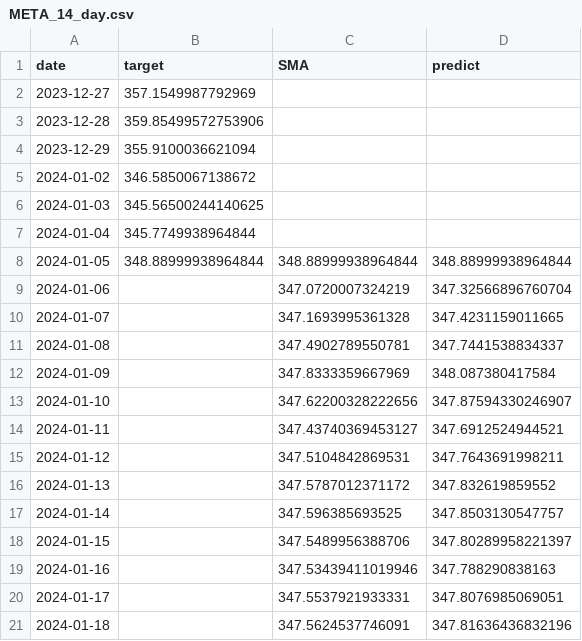
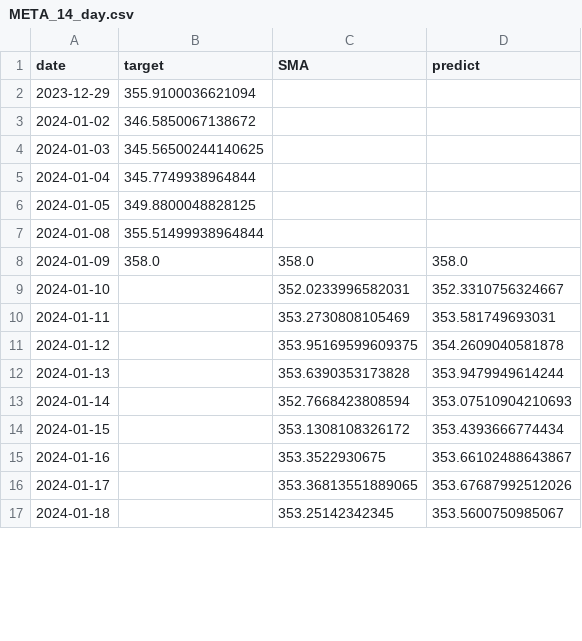
Before and after one commit to Alesandrio/ML-SD2023, a CSV file: Program/data_predictions/META_14_day.csv, drawn as a sheet; only a part is shown; the diff covers the shown part only.

```diff
--- a/Program/data_predictions/META_14_day.csv
+++ b/Program/data_predictions/META_14_day.csv
@@ -1,4 +1,2 @@
 date,target,SMA,predict
-2023-12-27,357.1549987792969,,
-2023-12-28,359.85499572753906,,
 2023-12-29,355.9100036621094,,
@@ -7,15 +5,13 @@ date,target,SMA,predict
 2024-01-04,345.7749938964844,,
-2024-01-05,348.88999938964844,348.88999938964844,348.88999938964844
-2024-01-06,,347.0720007324219,347.32566896760704
-2024-01-07,,347.1693995361328,347.4231159011665
-2024-01-08,,347.4902789550781,347.7441538834337
-2024-01-09,,347.8333359667969,348.087380417584
-2024-01-10,,347.62200328222656,347.87594330246907
-2024-01-11,,347.43740369453127,347.6912524944521
-2024-01-12,,347.5104842869531,347.7643691998211
-2024-01-13,,347.5787012371172,347.832619859552
-2024-01-14,,347.596385693525,347.8503130547757
-2024-01-15,,347.5489956388706,347.80289958221397
-2024-01-16,,347.53439411019946,347.788290838163
-2024-01-17,,347.5537921933331,347.8076985069051
-2024-01-18,,347.5624537746091,347.81636436832196
+2024-01-05,349.8800048828125,,
+2024-01-08,355.51499938964844,,
+2024-01-09,358.0,358.0,358.0
+2024-01-10,,352.0233996582031,352.3310756324667
+2024-01-11,,353.2730808105469,353.581749693031
+2024-01-12,,353.95169599609375,354.2609040581878
+2024-01-13,,353.6390353173828,353.9479949614244
+2024-01-14,,352.7668423808594,353.07510904210693
+2024-01-15,,353.1308108326172,353.4393666774434
+2024-01-16,,353.3522930675,353.66102488643867
+2024-01-17,,353.36813551889065,353.67687992512026
+2024-01-18,,353.25142342345,353.5600750985067
```
Also changed, not shown: 4 added rows and 2 edited cells elsewhere in this file, Program/data_predictions/META_31_day.csv, Program/data_predictions/META_3_day.csv, 41 other files.
